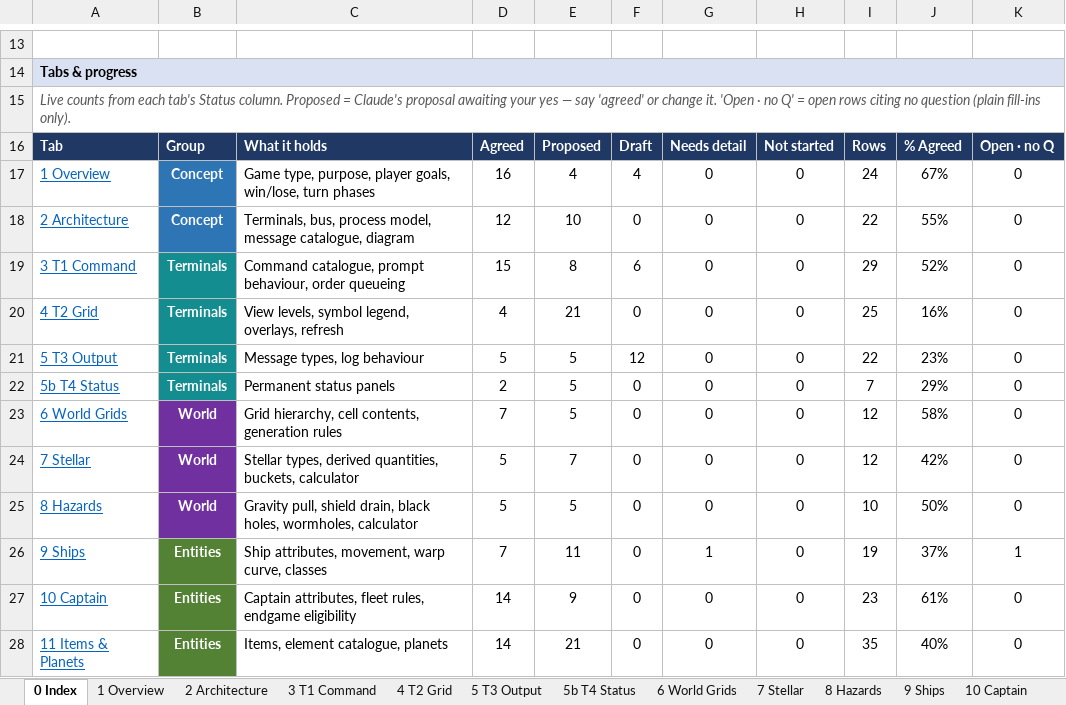
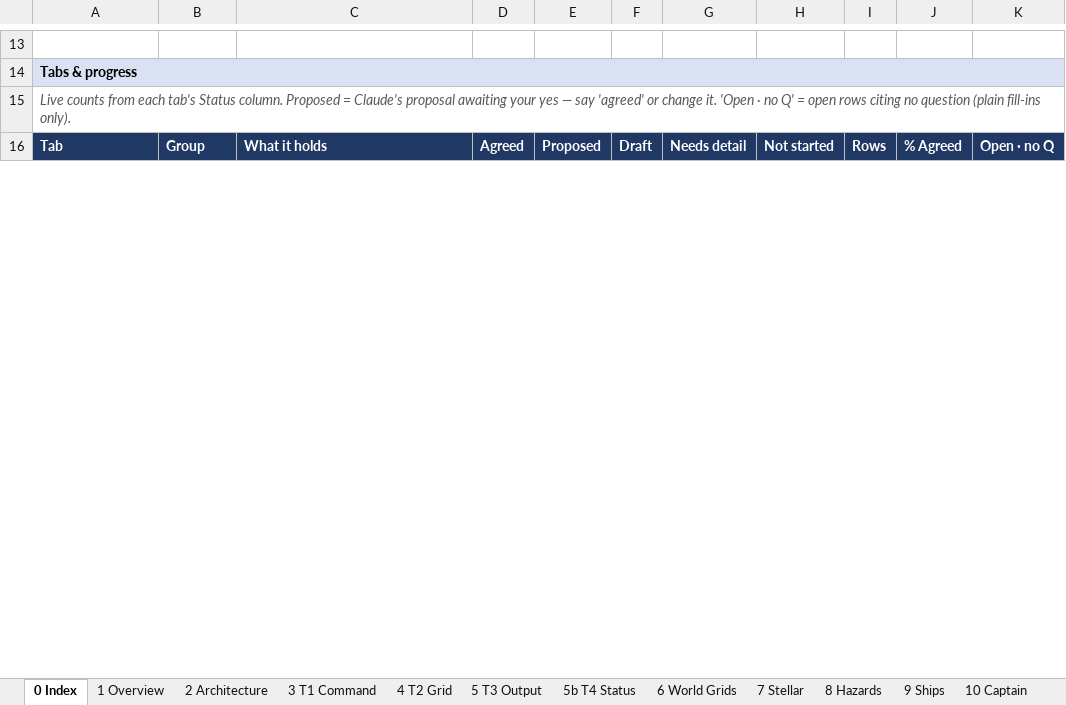
Before and after one commit to selphaware/master-of-starbour, an Excel workbook: docs/master_of_starbour_blueprint.xlsx, sheet 0 Index, drawn as a sheet; only a part is shown, gaps mark what is left out; values as stored, in another font and other column widths than the file's, no borders; removed rows and columns are numbered as before the commit, all else as after; the diff covers the shown part only; the diff names each change by its address in the sheet, - before the commit and + after, or states it on an @@ line.

Commit message:
Blueprint v2.5: fire rules (D-136..139), CFG-74..82, torpedo_damage 15, M4 spec

```diff
--- a/docs/master_of_starbour_blueprint.xlsx (sheet 0 Index)
+++ b/docs/master_of_starbour_blueprint.xlsx (sheet 0 Index)
-row 17: 1 Overview | Concept | Game type, purpose, player goals, win/lose, turn phases | 16 | 4 | 4 | 0 | 0 | 24 | 67% | 0
-row 18: 2 Architecture | Concept | Terminals, bus, process model, message catalogue, diagram | 12 | 10 | 0 | 0 | 0 | 22 | 55% | 0
-row 19: 3 T1 Command | Terminals | Command catalogue, prompt behaviour, order queueing | 15 | 8 | 6 | 0 | 0 | 29 | 52% | 0
-row 20: 4 T2 Grid | Terminals | View levels, symbol legend, overlays, refresh | 4 | 21 | 0 | 0 | 0 | 25 | 16% | 0
-row 21: 5 T3 Output | Terminals | Message types, log behaviour | 5 | 5 | 12 | 0 | 0 | 22 | 23% | 0
-row 22: 5b T4 Status | Terminals | Permanent status panels | 2 | 5 | 0 | 0 | 0 | 7 | 29% | 0
-row 23: 6 World Grids | World | Grid hierarchy, cell contents, generation rules | 7 | 5 | 0 | 0 | 0 | 12 | 58% | 0
-row 24: 7 Stellar | World | Stellar types, derived quantities, buckets, calculator | 5 | 7 | 0 | 0 | 0 | 12 | 42% | 0
-row 25: 8 Hazards | World | Gravity pull, shield drain, black holes, wormholes, calculator | 5 | 5 | 0 | 0 | 0 | 10 | 50% | 0
-row 26: 9 Ships | Entities | Ship attributes, movement, warp curve, classes | 7 | 11 | 0 | 1 | 0 | 19 | 37% | 1
-row 27: 10 Captain | Entities | Captain attributes, fleet rules, endgame eligibility | 14 | 9 | 0 | 0 | 0 | 23 | 61% | 0
-row 28: 11 Items & Planets | Entities | Items, element catalogue, planets | 14 | 21 | 0 | 0 | 0 | 35 | 40% | 0
```
Also changed, not shown: 19 added rows, 7 removed rows and 11 edited cells elsewhere in this sheet, sheet 15 Config Keys, sheet 8 Hazards, sheet 17 Decisions, sheet 7 Stellar, sheet 9 Ships, sheet 3 T1 Command, 14 more sheets, 8 other files.
